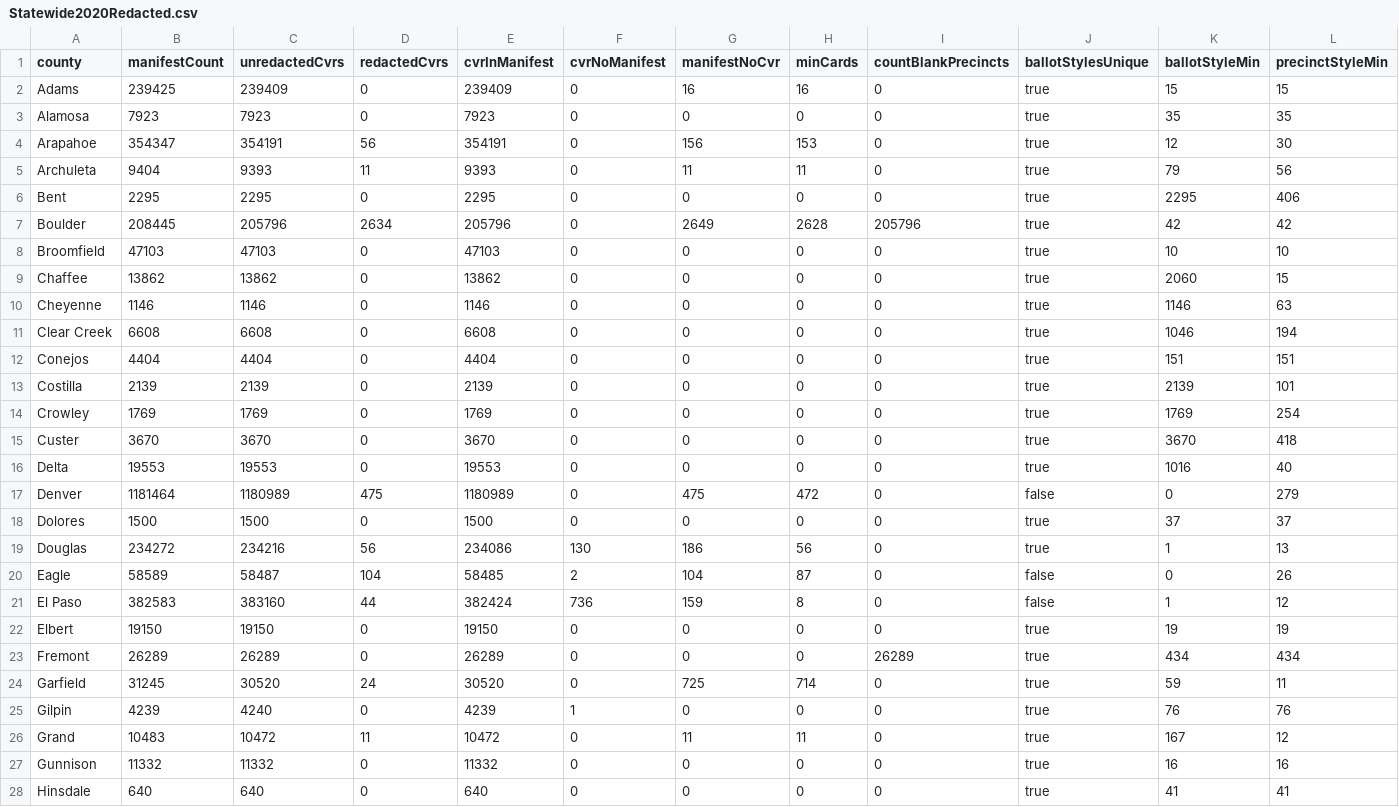
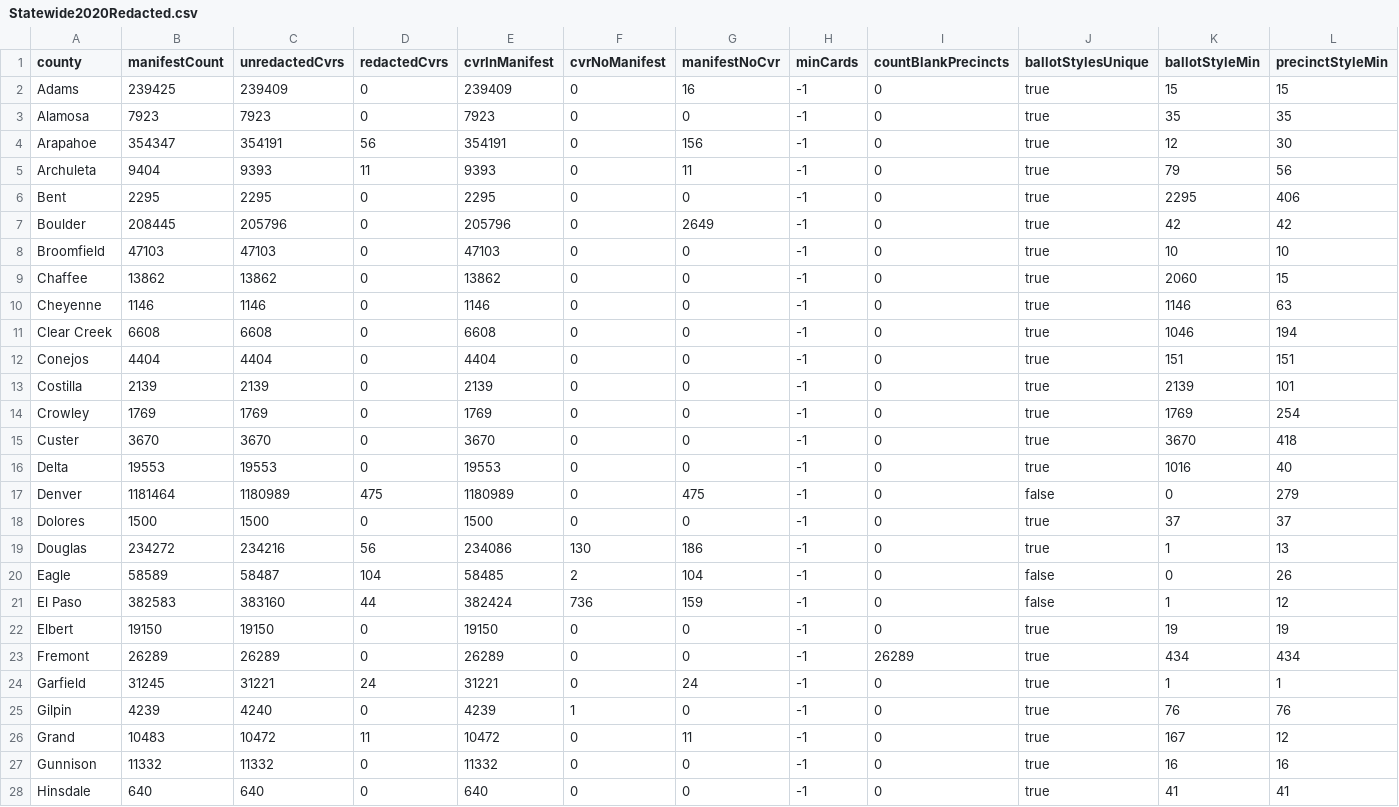
Before and after one commit to JohnLCaron/rlauxe, a CSV file: cases/src/main/resources/resources/data/cases/corla/countySummaryData/Statewide2020Redacted.csv, drawn as a sheet; only a part is shown; the diff covers the shown part only.

Commit message:
Prepare for stateElection2 testing CorlaCountyElection keeps copy of corlaCvrs for reuse. CorlaStateContestInfoBuilder doesnt need contestTabs fixes to Anonomicer, allw redacting columns regenerate countySummaryData and redactedCOunt data belgium plotRelaxedContests and plotRelaxedSeats

```diff
--- a/cases/src/main/resources/resources/data/cases/corla/countySummaryData/Statewide2020Redacted.csv
+++ b/cases/src/main/resources/resources/data/cases/corla/countySummaryData/Statewide2020Redacted.csv
@@ -1,28 +1,28 @@
 county, manifestCount, unredactedCvrs, redactedCvrs, cvrInManifest, cvrNoManifest, manifestNoCvr, minCards, countBlankPrecincts, ballotStylesUnique, ballotStyleMin, precinctStyleMin
-               Adams,  239425,  239409,       0,  239409,       0,    16,    16, 0, true, 15, 15
-             Alamosa,    7923,    7923,       0,    7923,       0,     0,     0, 0, true, 35, 35
-            Arapahoe,  354347,  354191,      56,  354191,       0,   156,   153, 0, true, 12, 30
-           Archuleta,    9404,    9393,      11,    9393,       0,    11,    11, 0, true, 79, 56
-                Bent,    2295,    2295,       0,    2295,       0,     0,     0, 0, true, 2295, 406
-             Boulder,  208445,  205796,    2634,  205796,       0,  2649,  2628, 205796, true, 42, 42
-          Broomfield,   47103,   47103,       0,   47103,       0,     0,     0, 0, true, 10, 10
-             Chaffee,   13862,   13862,       0,   13862,       0,     0,     0, 0, true, 2060, 15
-            Cheyenne,    1146,    1146,       0,    1146,       0,     0,     0, 0, true, 1146, 63
-         Clear Creek,    6608,    6608,       0,    6608,       0,     0,     0, 0, true, 1046, 194
-             Conejos,    4404,    4404,       0,    4404,       0,     0,     0, 0, true, 151, 151
-            Costilla,    2139,    2139,       0,    2139,       0,     0,     0, 0, true, 2139, 101
-             Crowley,    1769,    1769,       0,    1769,       0,     0,     0, 0, true, 1769, 254
-              Custer,    3670,    3670,       0,    3670,       0,     0,     0, 0, true, 3670, 418
-               Delta,   19553,   19553,       0,   19553,       0,     0,     0, 0, true, 1016, 40
-              Denver, 1181464, 1180989,     475, 1180989,       0,   475,   472, 0, false, 0, 279
-             Dolores,    1500,    1500,       0,    1500,       0,     0,     0, 0, true, 37, 37
-             Douglas,  234272,  234216,      56,  234086,     130,   186,    56, 0, true, 1, 13
-               Eagle,   58589,   58487,     104,   58485,       2,   104,    87, 0, false, 0, 26
-             El Paso,  382583,  383160,      44,  382424,     736,   159,     8, 0, false, 1, 12
-              Elbert,   19150,   19150,       0,   19150,       0,     0,     0, 0, true, 19, 19
-             Fremont,   26289,   26289,       0,   26289,       0,     0,     0, 26289, true, 434, 434
-            Garfield,   31245,   30520,      24,   30520,       0,   725,   714, 0, true, 59, 11
-              Gilpin,    4239,    4240,       0,    4239,       1,     0,     0, 0, true, 76, 76
-               Grand,   10483,   10472,      11,   10472,       0,    11,    11, 0, true, 167, 12
-            Gunnison,   11332,   11332,       0,   11332,       0,     0,     0, 0, true, 16, 16
-            Hinsdale,     640,     640,       0,     640,       0,     0,     0, 0, true, 41, 41
+               Adams,  239425,  239409,       0,  239409,       0,    16,    -1, 0, true, 15, 15
+             Alamosa,    7923,    7923,       0,    7923,       0,     0,    -1, 0, true, 35, 35
+            Arapahoe,  354347,  354191,      56,  354191,       0,   156,    -1, 0, true, 12, 30
+           Archuleta,    9404,    9393,      11,    9393,       0,    11,    -1, 0, true, 79, 56
+                Bent,    2295,    2295,       0,    2295,       0,     0,    -1, 0, true, 2295, 406
+             Boulder,  208445,  205796,       0,  205796,       0,  2649,    -1, 0, true, 42, 42
+          Broomfield,   47103,   47103,       0,   47103,       0,     0,    -1, 0, true, 10, 10
+             Chaffee,   13862,   13862,       0,   13862,       0,     0,    -1, 0, true, 2060, 15
+            Cheyenne,    1146,    1146,       0,    1146,       0,     0,    -1, 0, true, 1146, 63
+         Clear Creek,    6608,    6608,       0,    6608,       0,     0,    -1, 0, true, 1046, 194
+             Conejos,    4404,    4404,       0,    4404,       0,     0,    -1, 0, true, 151, 151
+            Costilla,    2139,    2139,       0,    2139,       0,     0,    -1, 0, true, 2139, 101
+             Crowley,    1769,    1769,       0,    1769,       0,     0,    -1, 0, true, 1769, 254
+              Custer,    3670,    3670,       0,    3670,       0,     0,    -1, 0, true, 3670, 418
+               Delta,   19553,   19553,       0,   19553,       0,     0,    -1, 0, true, 1016, 40
+              Denver, 1181464, 1180989,     475, 1180989,       0,   475,    -1, 0, false, 0, 279
+             Dolores,    1500,    1500,       0,    1500,       0,     0,    -1, 0, true, 37, 37
+             Douglas,  234272,  234216,      56,  234086,     130,   186,    -1, 0, true, 1, 13
+               Eagle,   58589,   58487,     104,   58485,       2,   104,    -1, 0, false, 0, 26
+             El Paso,  382583,  383160,      44,  382424,     736,   159,    -1, 0, false, 1, 12
+              Elbert,   19150,   19150,       0,   19150,       0,     0,    -1, 0, true, 19, 19
+             Fremont,   26289,   26289,       0,   26289,       0,     0,    -1, 26289, true, 434, 434
+            Garfield,   31245,   31221,      24,   31221,       0,    24,    -1, 0, true, 1, 1
+              Gilpin,    4239,    4240,       0,    4239,       1,     0,    -1, 0, true, 76, 76
+               Grand,   10483,   10472,      11,   10472,       0,    11,    -1, 0, true, 167, 12
+            Gunnison,   11332,   11332,       0,   11332,       0,     0,    -1, 0, true, 16, 16
+            Hinsdale,     640,     640,       0,     640,       0,     0,    -1, 0, true, 41, 41
```
Also changed, not shown: 35 edited cells elsewhere in this file, cases/src/main/resources/resources/data/cases/corla/countySummaryData/Statewide2020General.csv, 26 other files.
